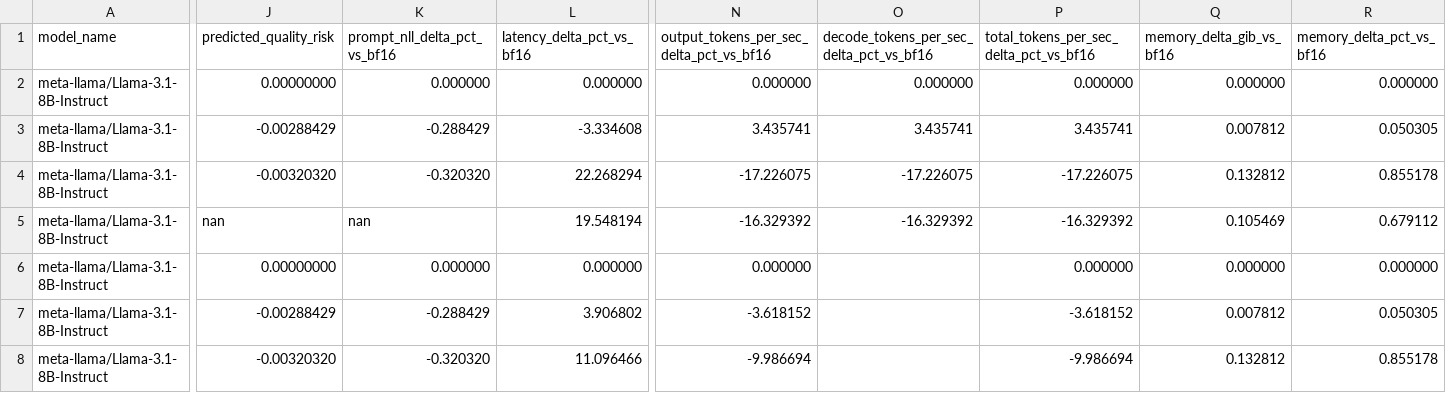
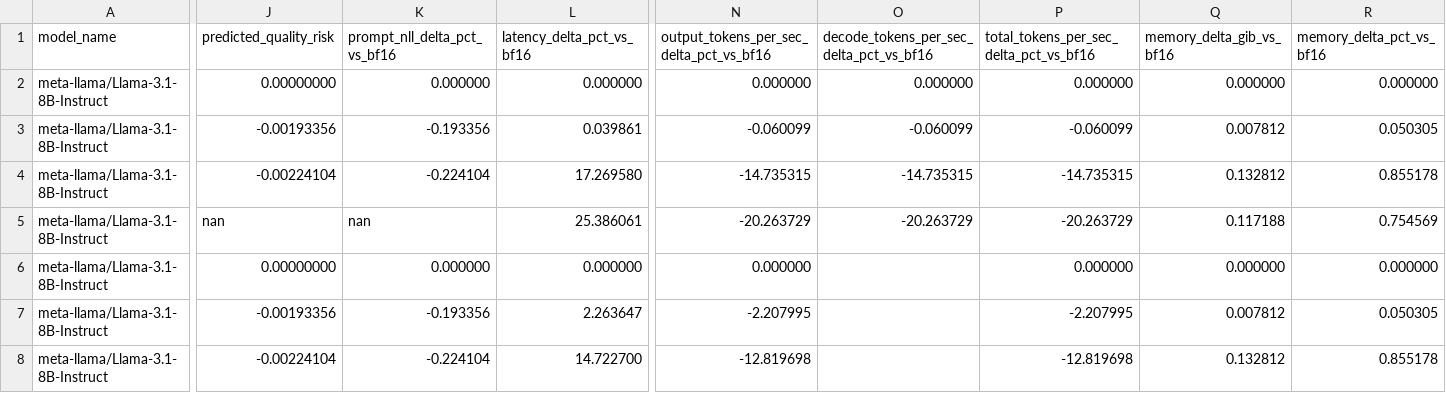
Before and after one commit to weige15/mixed_precision, a CSV file: experiments/h10-inference-ptq-assignment/results/action_table_layer_group.csv, drawn as a sheet; only a part is shown, gaps mark what is left out; the diff covers the shown part only; the diff names each change by its address in the sheet, - before the commit and + after, or states it on an @@ line.

Commit message:
verified results

```diff
--- a/experiments/h10-inference-ptq-assignment/results/action_table_layer_group.csv
+++ b/experiments/h10-inference-ptq-assignment/results/action_table_layer_group.csv
-J3 (predicted_quality_risk): -0.00288429
+J3 (predicted_quality_risk): -0.00193356
-K3 (prompt_nll_delta_pct_vs_bf16): -0.288429
+K3 (prompt_nll_delta_pct_vs_bf16): -0.193356
-L3 (latency_delta_pct_vs_bf16): -3.334608
+L3 (latency_delta_pct_vs_bf16): 0.039861
-N3: 3.435741
+N3: -0.060099
-O3: 3.435741
+O3: -0.060099
-P3: 3.435741
+P3: -0.060099
-J4 (predicted_quality_risk): -0.00320320
+J4 (predicted_quality_risk): -0.00224104
-K4 (prompt_nll_delta_pct_vs_bf16): -0.320320
+K4 (prompt_nll_delta_pct_vs_bf16): -0.224104
-L4 (latency_delta_pct_vs_bf16): 22.268294
+L4 (latency_delta_pct_vs_bf16): 17.269580
-N4: -17.226075
+N4: -14.735315
-O4: -17.226075
+O4: -14.735315
-P4: -17.226075
+P4: -14.735315
-L5 (latency_delta_pct_vs_bf16): 19.548194
+L5 (latency_delta_pct_vs_bf16): 25.386061
-N5: -16.329392
+N5: -20.263729
-O5: -16.329392
+O5: -20.263729
-P5: -16.329392
+P5: -20.263729
-Q5 (memory_delta_gib_vs_bf16): 0.105469
+Q5 (memory_delta_gib_vs_bf16): 0.117188
-R5 (memory_delta_pct_vs_bf16): 0.679112
+R5 (memory_delta_pct_vs_bf16): 0.754569
-J7 (predicted_quality_risk): -0.00288429
+J7 (predicted_quality_risk): -0.00193356
-K7 (prompt_nll_delta_pct_vs_bf16): -0.288429
+K7 (prompt_nll_delta_pct_vs_bf16): -0.193356
-L7 (latency_delta_pct_vs_bf16): 3.906802
+L7 (latency_delta_pct_vs_bf16): 2.263647
-N7: -3.618152
+N7: -2.207995
-P7: -3.618152
+P7: -2.207995
-J8 (predicted_quality_risk): -0.00320320
+J8 (predicted_quality_risk): -0.00224104
-K8 (prompt_nll_delta_pct_vs_bf16): -0.320320
+K8 (prompt_nll_delta_pct_vs_bf16): -0.224104
-L8 (latency_delta_pct_vs_bf16): 11.096466
+L8 (latency_delta_pct_vs_bf16): 14.722700
-N8: -9.986694
+N8: -12.819698
-P8: -9.986694
+P8: -12.819698
```
Also changed, not shown: 1 added row and 27 edited cells elsewhere in this file, 3 other files.
